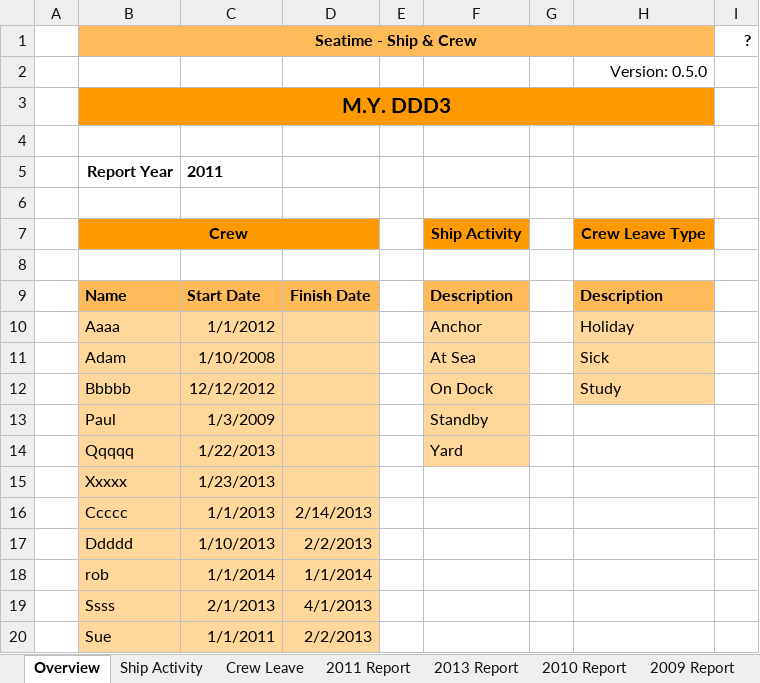
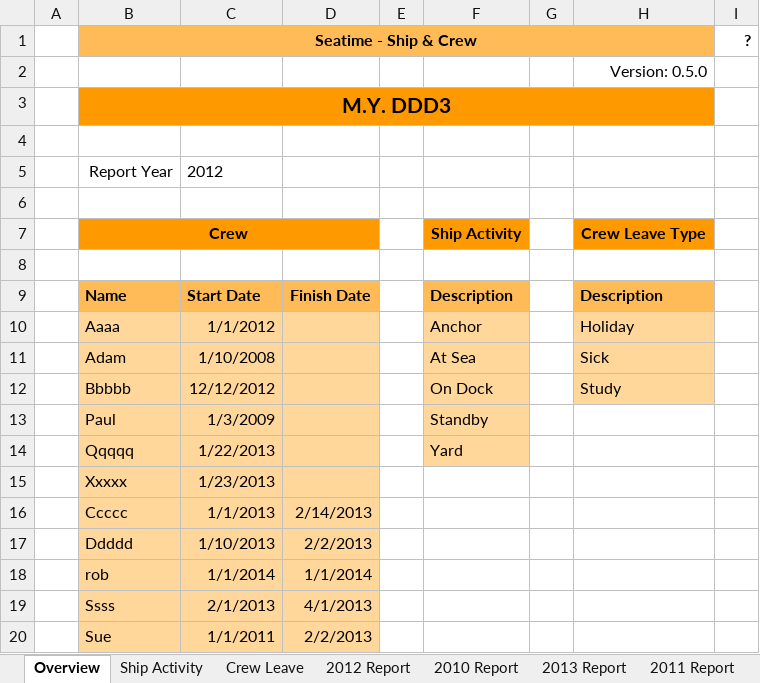
Before and after one commit to RobBebb/Seatime, an Excel workbook: SeatimeForShipAndCrew.xlsm, sheet Overview, drawn as a sheet; values as stored, in another font and other column widths than the file's, no borders; charts and pictures not drawn; the diff names each change by its address in the sheet, - before the commit and + after, or states it on an @@ line.

Commit message:
Cleaned up report headings and added totals

```diff
--- a/SeatimeForShipAndCrew.xlsm (sheet Overview)
+++ b/SeatimeForShipAndCrew.xlsm (sheet Overview)
+sheet tab: 2012 Report
@@ sheet tab order changed: Overview | Ship Activity | Crew Leave | 2012 Report | 2010 Report | 2013 Report | 2011 Report @@
-B5:C5 bold: on
+B5:C5 bold: off
-C5: 2011
+C5: 2012
```
Also changed, not shown: sheet 2013 Report, sheet 2010 Report, sheet Ship Activity, sheet Crew Leave, formulas that keep their value, charts or pictures.
